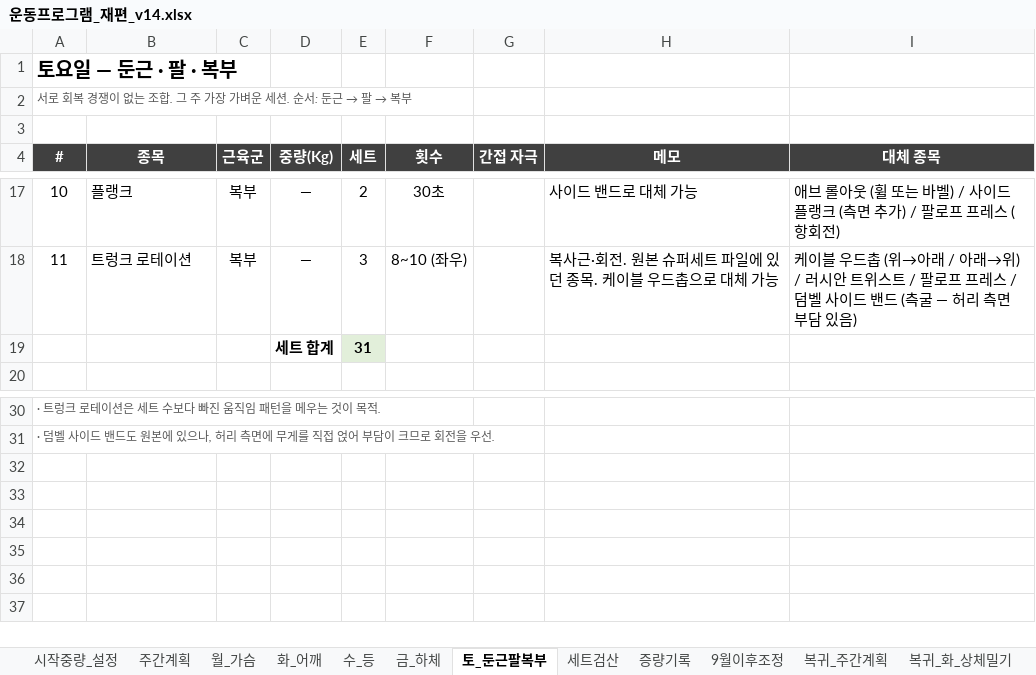
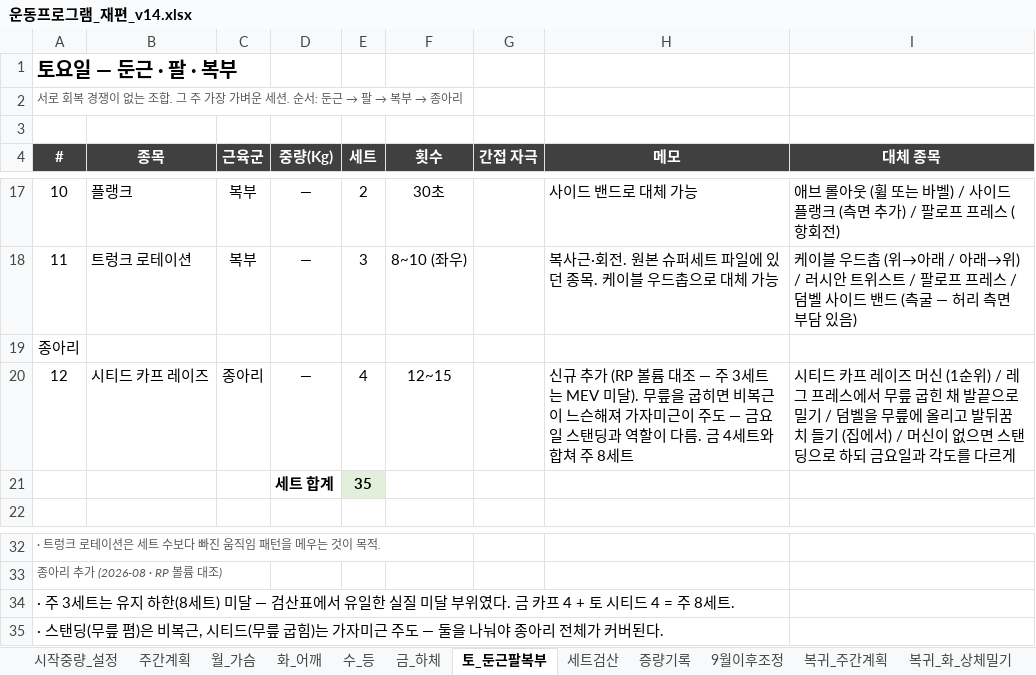
Before and after one commit to ktmffl-max/health1234, an Excel workbook: 운동프로그램_재편_v14.xlsx, sheet 토_둔근팔복부, drawn as a sheet; only a part is shown, gaps mark what is left out; values as stored, in another font and other column widths than the file's, no borders; the diff names each change by its address in the sheet, - before the commit and + after, or states it on an @@ line.

```diff
--- a/운동프로그램_재편_v14.xlsx (sheet 토_둔근팔복부)
+++ b/운동프로그램_재편_v14.xlsx (sheet 토_둔근팔복부)
@@ column A (#) renumbered between rows 2 and 33 @@
-D19 (중량(Kg)): 세트 합계
+D19 (중량(Kg)): (empty)
-E19 (세트): 31
+E19 (세트): (empty)
-E19 fill: #E2EFDA
+E19 fill: none
+row 20: 12 | 시티드 카프 레이즈 | 종아리 | — | 4 | 12~15 |  | 신규 추가 (RP 볼륨 대조 — 주 3세트는 MEV 미달). 무릎을 굽히면 비복근이 느슨해져 가자미근이 주도 — 금요일 스탠딩과 역할이 다름. 금 4세트와 합쳐 주 8세트 | 시티드 카프 레이즈 머신 (1순위) / 레그 프레스에서 무릎 굽힌 채 발끝으로 밀기 / 덤벨을 무릎에 올리고 발뒤꿈치 들기 (집에서) / 머신이 없으면 스탠딩으로 하되 금요일과 각도를 다르게
+row 21:  |  |  | 세트 합계 | 35
+row 34: · 주 3세트는 유지 하한(8세트) 미달 — 검산표에서 유일한 실질 미달 부위였다. 금 카프 4 + 토 시티드 4 = 주 8세트.
+row 35: · 스탠딩(무릎 폄)은 비복근, 시티드(무릎 굽힘)는 가자미근 주도 — 둘을 나눠야 종아리 전체가 커버된다.
```
Also changed, not shown: sheet 세트검산, sheet 주간계획, sheet 금_하체, 2 other files.
